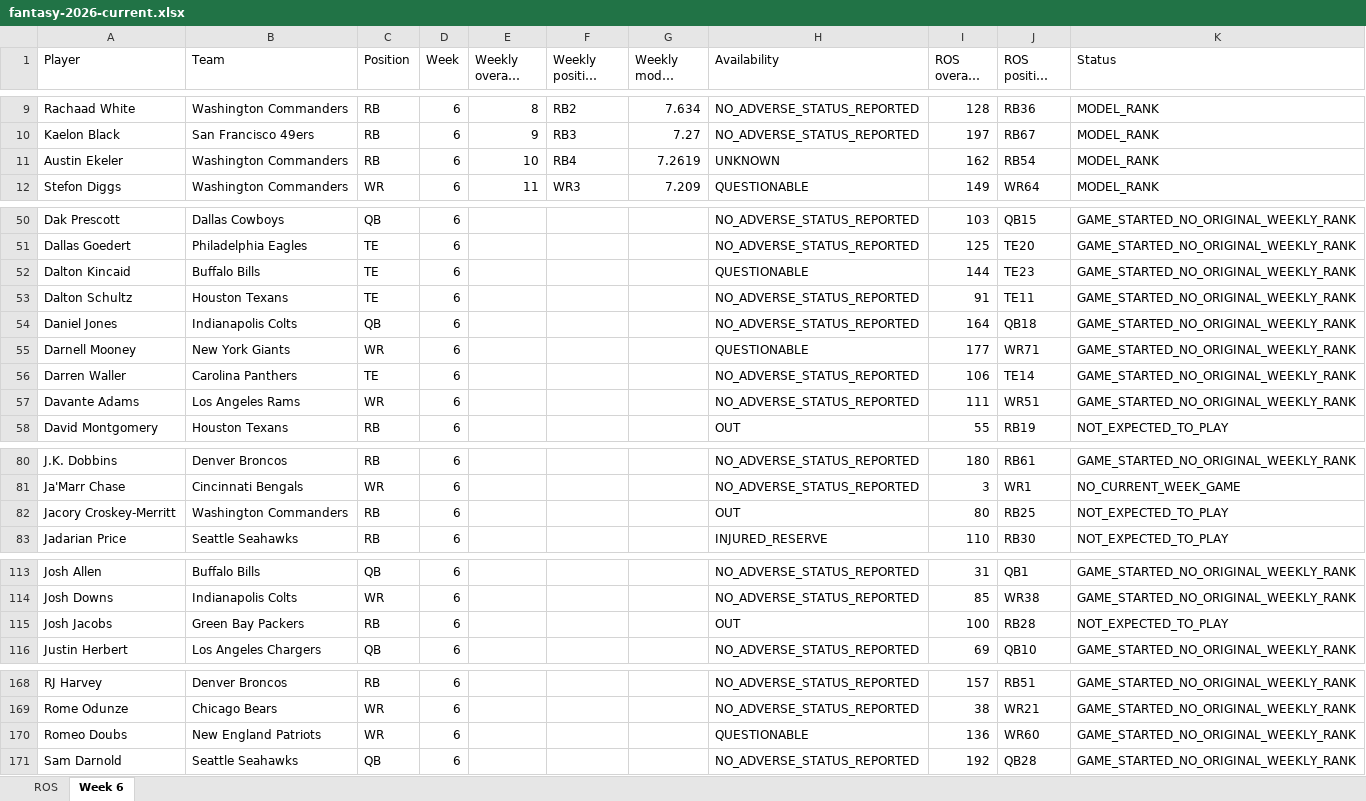
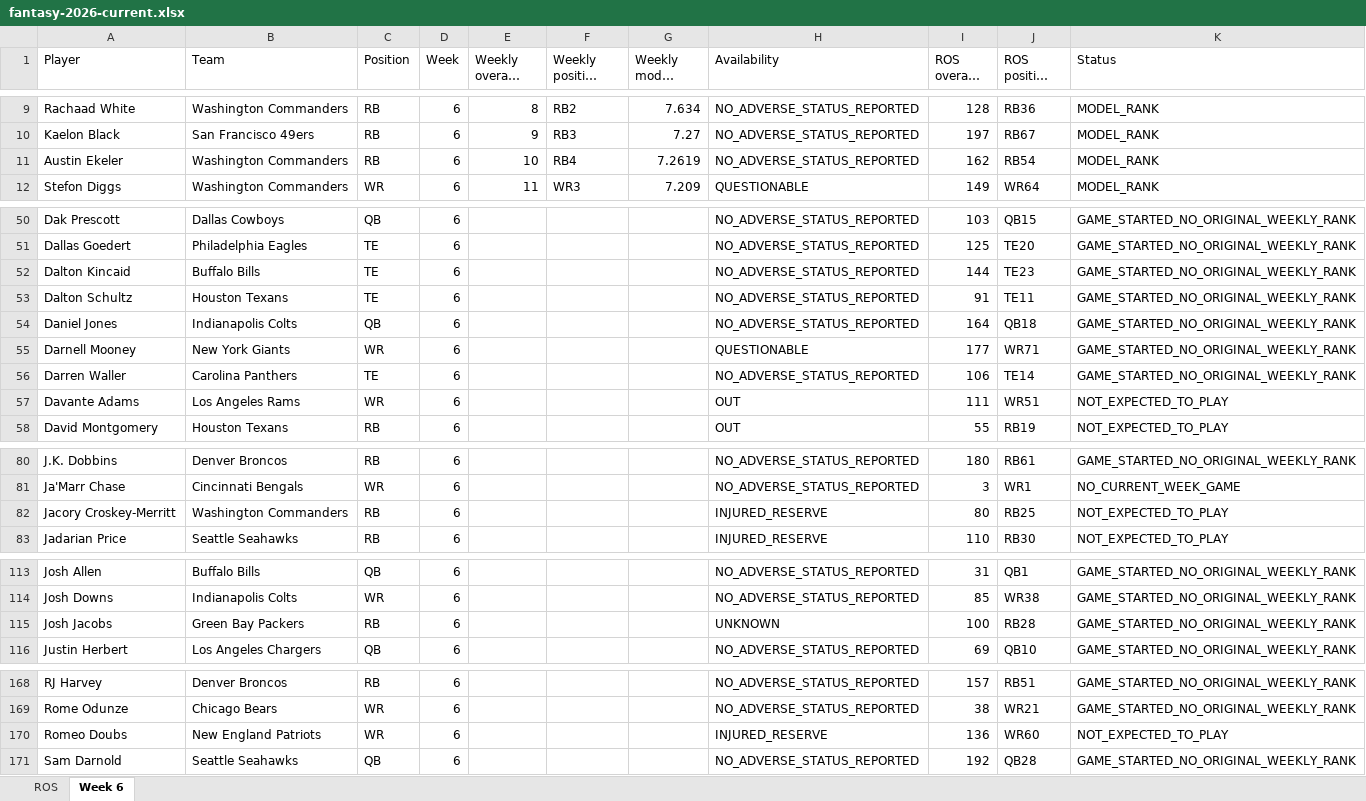
Before and after one commit to brandonlowery013-glitch/-fantasy-2026-player-comparison-, an Excel workbook: exports/fantasy-2026-current.xlsx, sheet Week 6, drawn as a sheet; only a part is shown, gaps mark what is left out; long unchanged cells end in …; values as stored, in another font and other column widths than the file's, no borders; the diff names each change by its address in the sheet, - before the commit and + after, or states it on an @@ line.

```diff
--- a/exports/fantasy-2026-current.xlsx (sheet Week 6)
+++ b/exports/fantasy-2026-current.xlsx (sheet Week 6)
-H11 (Availability): UNKNOWN
+H11 (Availability): NO_ADVERSE_STATUS_REPORTED
-H52 (Availability): QUESTIONABLE
+H52 (Availability): NO_ADVERSE_STATUS_REPORTED
-H57 (Availability): NO_ADVERSE_STATUS_REPORTED
+H57 (Availability): OUT
-K57 (Status): GAME_STARTED_NO_ORIGINAL_WEEKLY_RANK
+K57 (Status): NOT_EXPECTED_TO_PLAY
-H82 (Availability): OUT
+H82 (Availability): INJURED_RESERVE
-H115 (Availability): OUT
+H115 (Availability): UNKNOWN
-K115 (Status): NOT_EXPECTED_TO_PLAY
+K115 (Status): GAME_STARTED_NO_ORIGINAL_WEEKLY_RANK
-H170 (Availability): QUESTIONABLE
+H170 (Availability): INJURED_RESERVE
-K170 (Status): GAME_STARTED_NO_ORIGINAL_WEEKLY_RANK
+K170 (Status): NOT_EXPECTED_TO_PLAY
```
Also changed, not shown: 26 other files.
